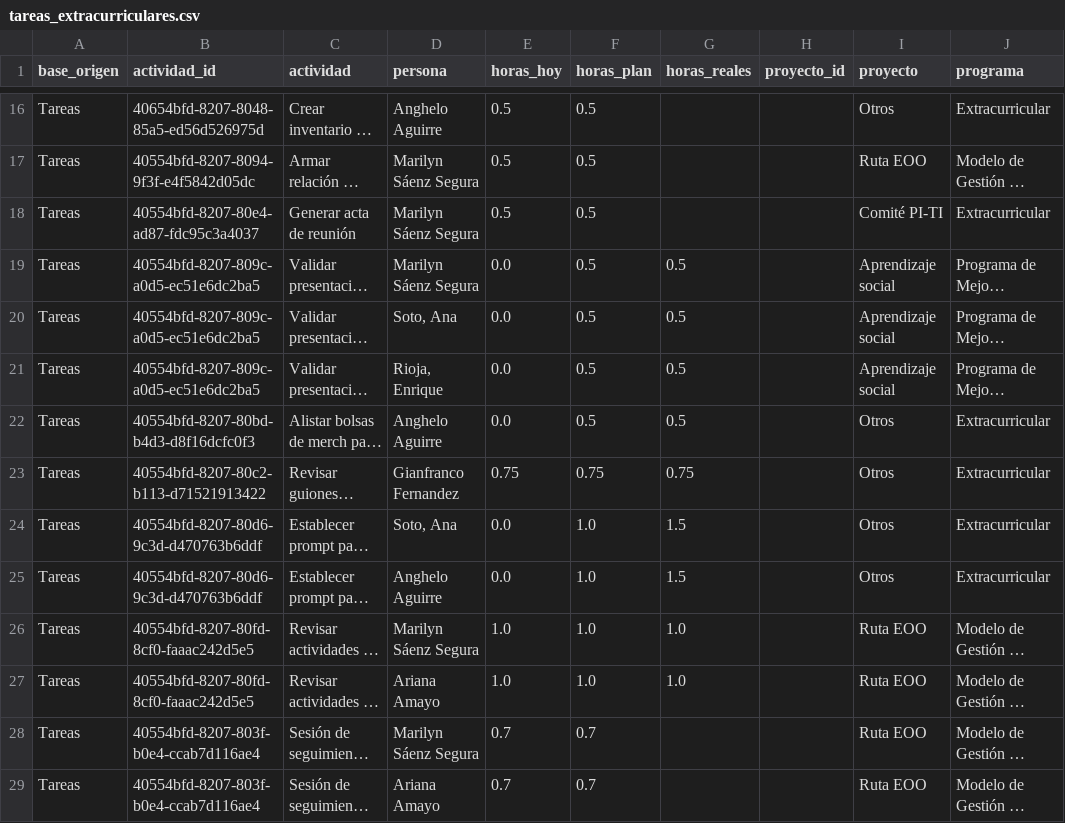
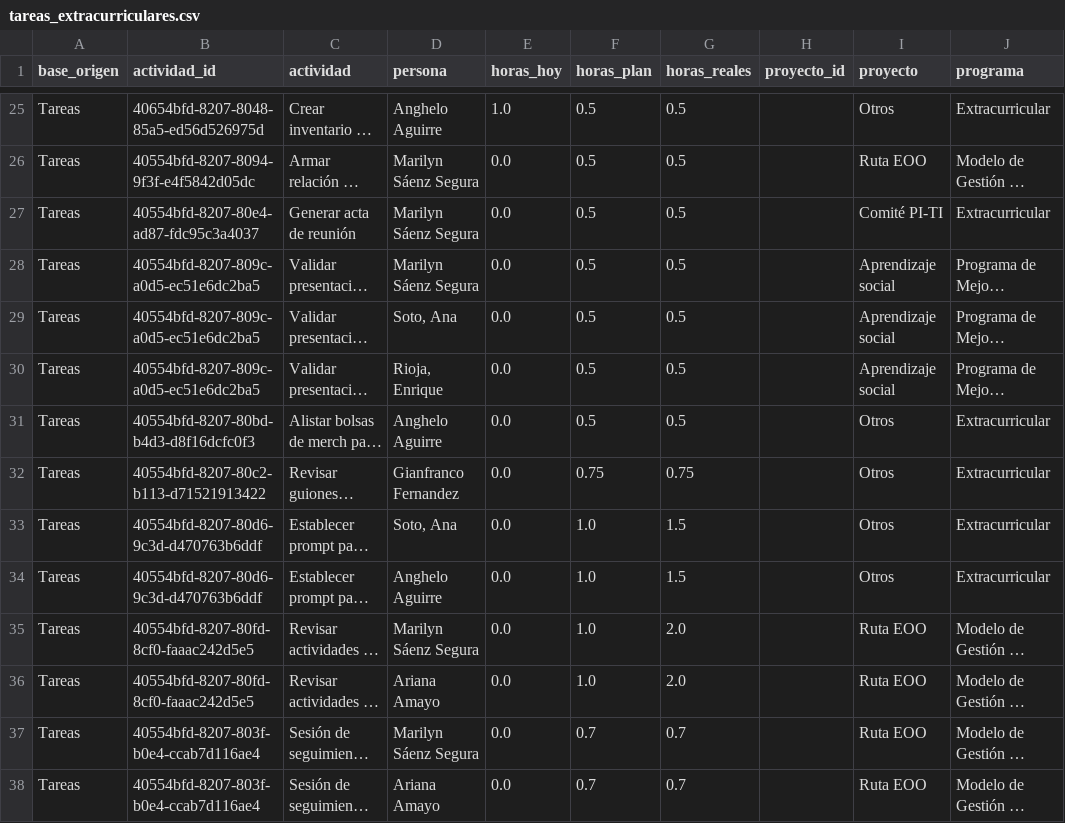
Before and after one commit to Team-PILA/Dashboard-Ocupabilidad-Equipo, a CSV file: data/processed/tareas_extracurriculares.csv, drawn as a sheet; only a part is shown, gaps mark what is left out; long unchanged cells end in …; addresses are those after the commit; the diff covers the shown part only; the diff names each change by its address in the sheet, - before the commit and + after, or states it on an @@ line.

```diff
--- a/data/processed/tareas_extracurriculares.csv
+++ b/data/processed/tareas_extracurriculares.csv
-E25 (horas_hoy): 0.5
+E25 (horas_hoy): 1.0
-G25:G27 (horas_reales): (empty)
+G25:G27 (horas_reales): 0.5
-E26:E27 (horas_hoy): 0.5
+E26:E27 (horas_hoy): 0.0
-E32 (horas_hoy): 0.75
+E32 (horas_hoy): 0.0
-E35:E36 (horas_hoy): 1.0
+E35:E36 (horas_hoy): 0.0
-G35:G36 (horas_reales): 1.0
+G35:G36 (horas_reales): 2.0
-E37:E38 (horas_hoy): 0.7
+E37:E38 (horas_hoy): 0.0
-G37:G38 (horas_reales): (empty)
+G37:G38 (horas_reales): 0.7
```
Also changed, not shown: 9 added rows, 3 removed rows and 54 edited cells elsewhere in this file, data/processed/actividades_entregables.csv, data/processed/estado_actual.csv, 3 other files.
